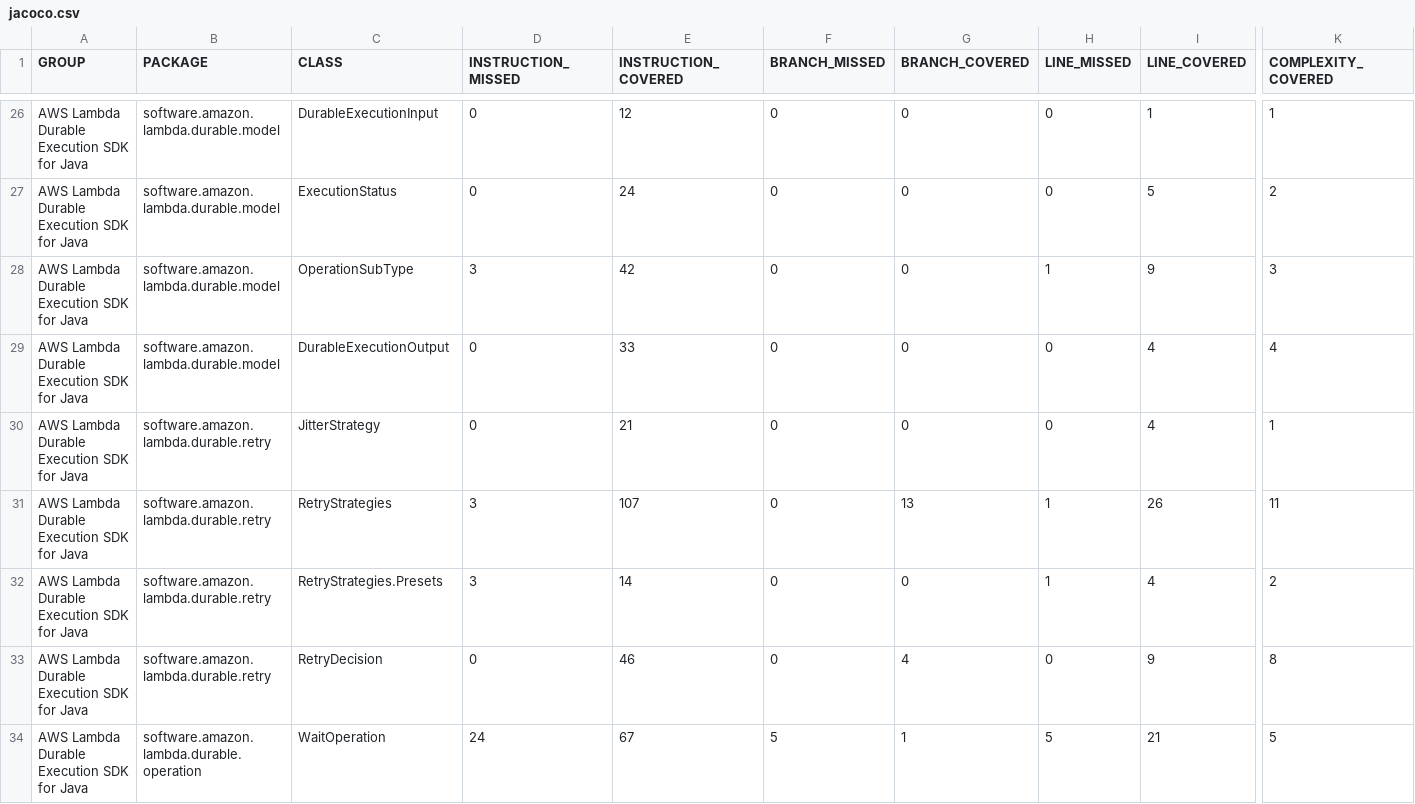
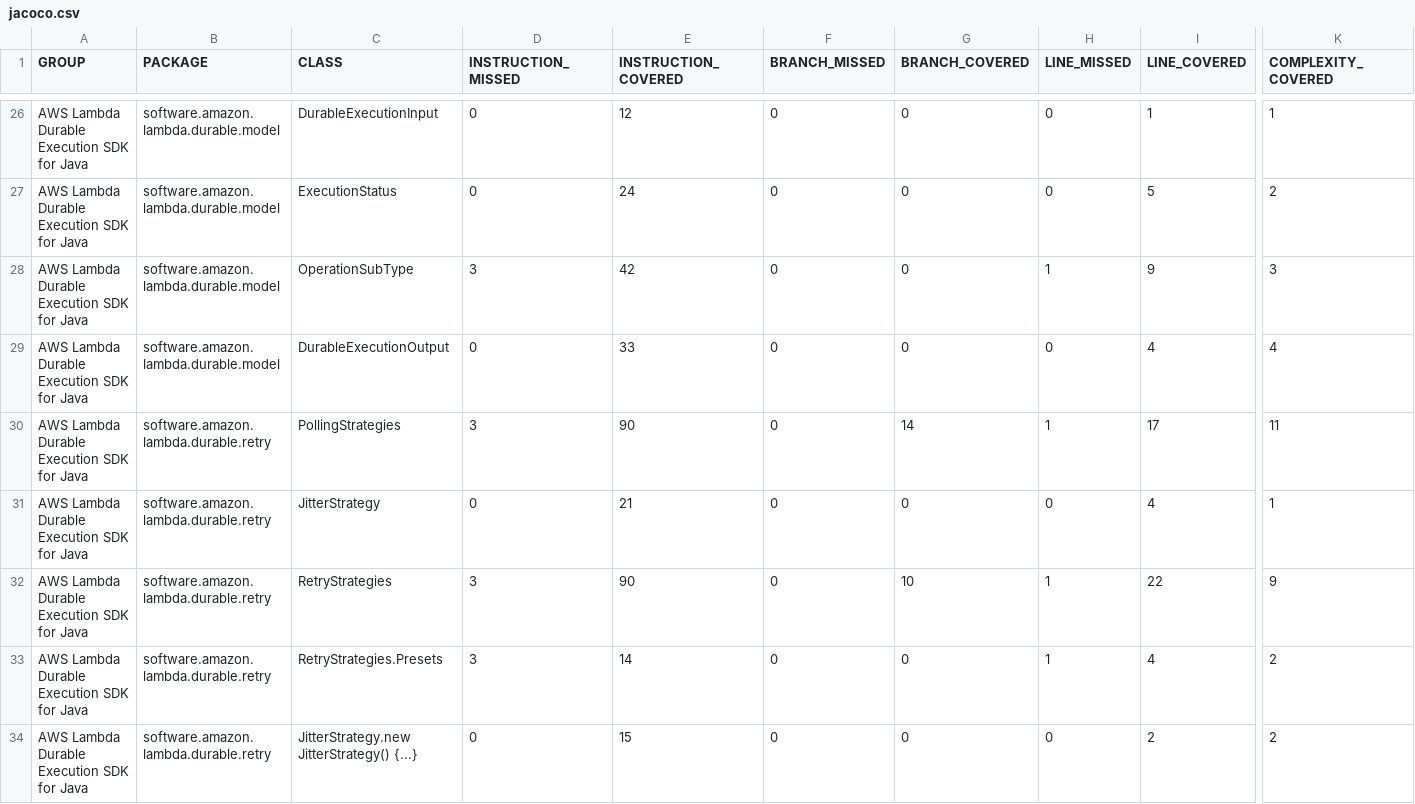
Before and after one commit to aws/aws-durable-execution-sdk-java, a CSV file: jacoco.csv, drawn as a sheet; only a part is shown, gaps mark what is left out; the shorter side is filled out with more unchanged rows; addresses are those after the commit; rows hold the shown columns only; the diff covers the shown part only; the diff names each change by its address in the sheet, - before the commit and + after, or states it on an @@ line.

Commit message:
Deploying to docs/coverage from @ aws/aws-durable-execution-sdk-java@a178ea87cd8053756794b3c1621fe686abd1106c 🚀

```diff
--- a/jacoco.csv
+++ b/jacoco.csv
+row 30: AWS Lambda Durable Execution SDK for Java | software.amazon.lambda.durable.retry | PollingStrategies | 3 | 90 | 0 | 14 | 1 | 17 | 11
-E32 (INSTRUCTION_COVERED): 107
+E32 (INSTRUCTION_COVERED): 90
-G32 (BRANCH_COVERED): 13
+G32 (BRANCH_COVERED): 10
-I32 (LINE_COVERED): 26
+I32 (LINE_COVERED): 22
-K32 (COMPLEXITY_COVERED): 11
+K32 (COMPLEXITY_COVERED): 9
+row 34: AWS Lambda Durable Execution SDK for Java | software.amazon.lambda.durable.retry | JitterStrategy.new JitterStrategy() {...} | 0 | 15 | 0 | 0 | 0 | 2 | 2
```
Also changed, not shown: 3 added rows and 6 edited cells elsewhere in this file, 24 other files.
